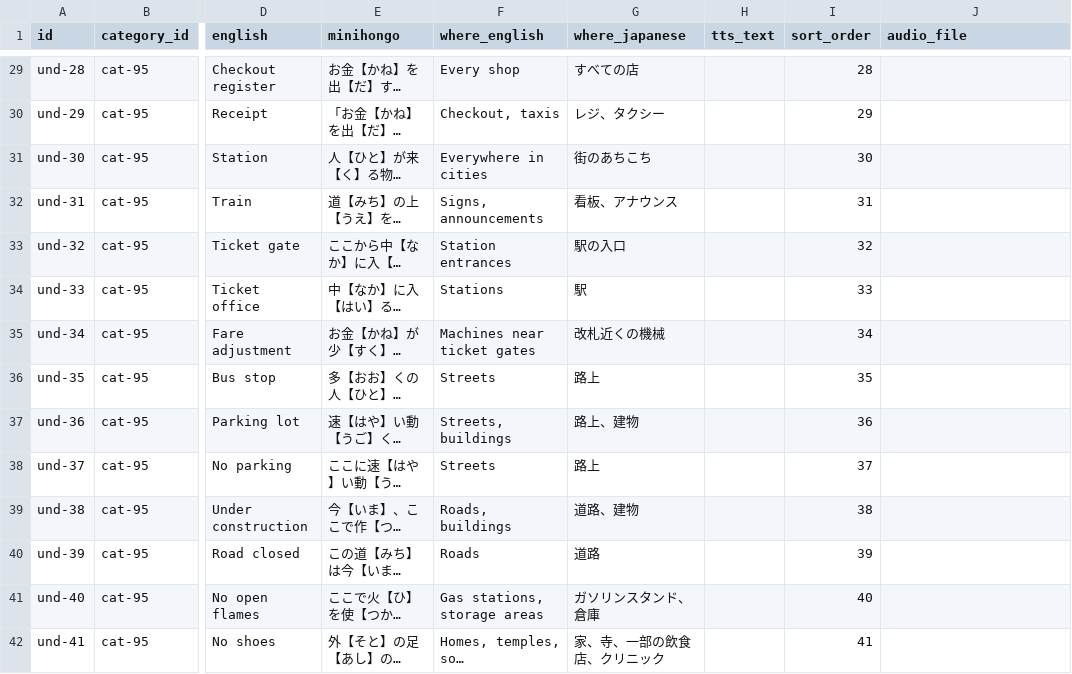
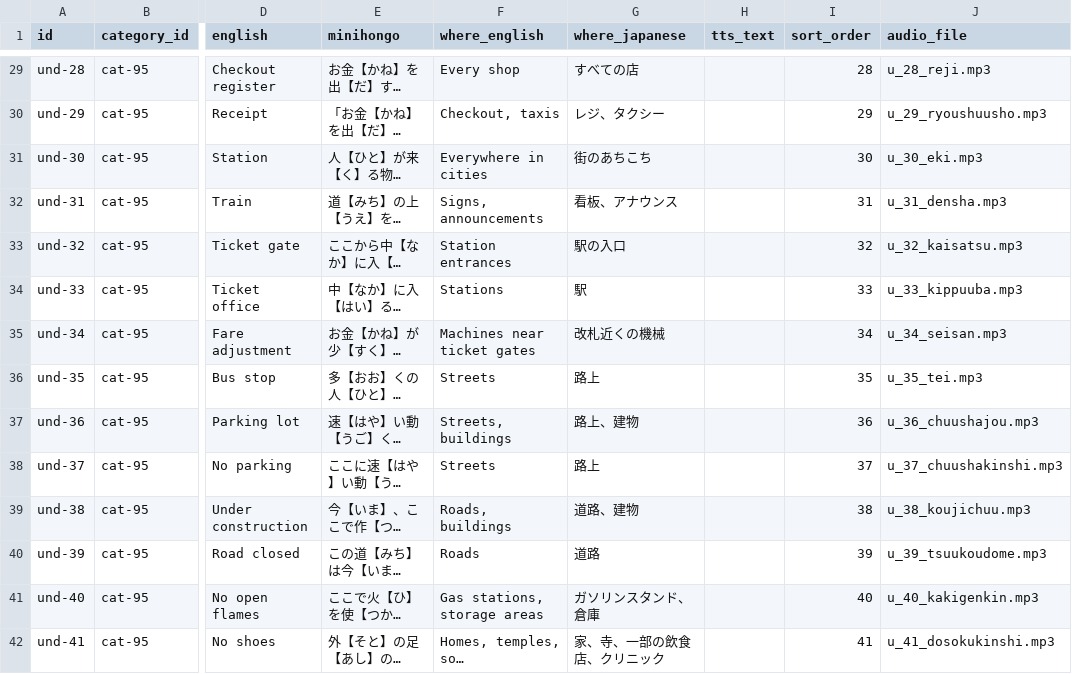
Before and after one commit to KakkoiDev/minihongo, a CSV file: data/comprehension.csv, drawn as a sheet; only a part is shown, gaps mark what is left out; long unchanged cells end in …; the diff covers the shown part only; the diff names each change by its address in the sheet, - before the commit and + after, or states it on an @@ line.

Commit message:
chore: audio write-back and release manifest refresh
comprehension.csv audio_file column filled by generate_audio.py
(121 files in audio/u/, uploaded to the audio release). Anki decks
(now including the listening deck) and PDF books republished;
all three manifests rewritten by make *-release.

```diff
--- a/data/comprehension.csv
+++ b/data/comprehension.csv
-J29 (audio_file): (empty)
+J29 (audio_file): u_28_reji.mp3
-J30 (audio_file): (empty)
+J30 (audio_file): u_29_ryoushuusho.mp3
-J31 (audio_file): (empty)
+J31 (audio_file): u_30_eki.mp3
-J32 (audio_file): (empty)
+J32 (audio_file): u_31_densha.mp3
-J33 (audio_file): (empty)
+J33 (audio_file): u_32_kaisatsu.mp3
-J34 (audio_file): (empty)
+J34 (audio_file): u_33_kippuuba.mp3
-J35 (audio_file): (empty)
+J35 (audio_file): u_34_seisan.mp3
-J36 (audio_file): (empty)
+J36 (audio_file): u_35_tei.mp3
-J37 (audio_file): (empty)
+J37 (audio_file): u_36_chuushajou.mp3
-J38 (audio_file): (empty)
+J38 (audio_file): u_37_chuushakinshi.mp3
-J39 (audio_file): (empty)
+J39 (audio_file): u_38_koujichuu.mp3
-J40 (audio_file): (empty)
+J40 (audio_file): u_39_tsuukoudome.mp3
-J41 (audio_file): (empty)
+J41 (audio_file): u_40_kakigenkin.mp3
-J42 (audio_file): (empty)
+J42 (audio_file): u_41_dosokukinshi.mp3
```
Also changed, not shown: 107 edited cells elsewhere in this file, 3 other files.
